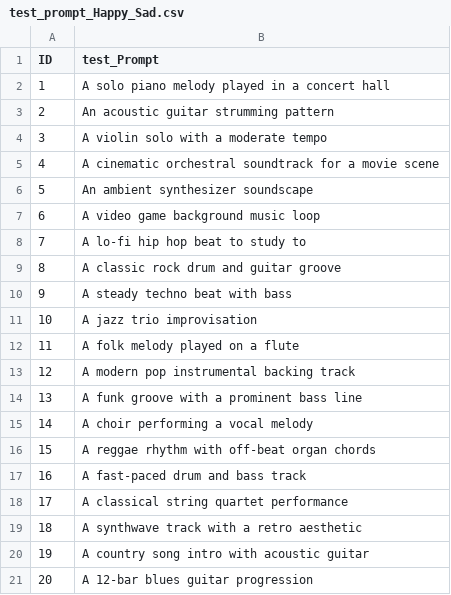
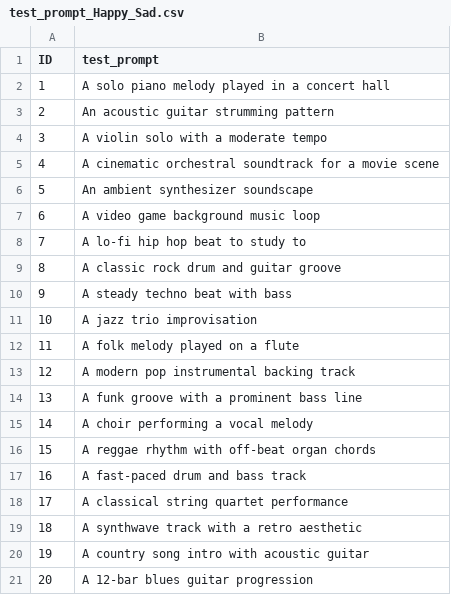
Before and after one commit to TommasoFederici/Emotion-Control-in-MusicGen-via-Steering, a CSV file: data/Happy_Sad/test_prompt_Happy_Sad.csv, drawn as a sheet.

Commit message:
modifica path steering vector e fix del inference sul dataset

```diff
--- a/data/Happy_Sad/test_prompt_Happy_Sad.csv
+++ b/data/Happy_Sad/test_prompt_Happy_Sad.csv
@@ -1,2 +1,2 @@
-ID;test_Prompt;
+ID;test_prompt;
 1;A solo piano melody played in a concert hall;
```
Also changed, not shown: 3 other files.
